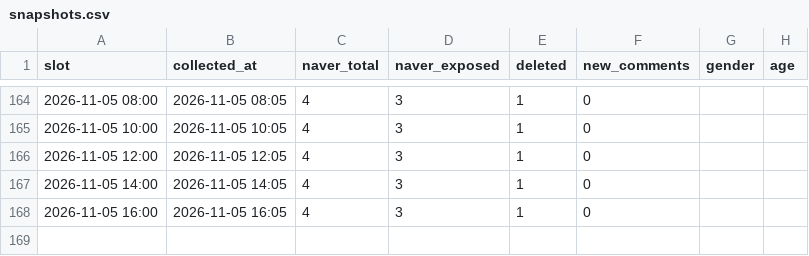
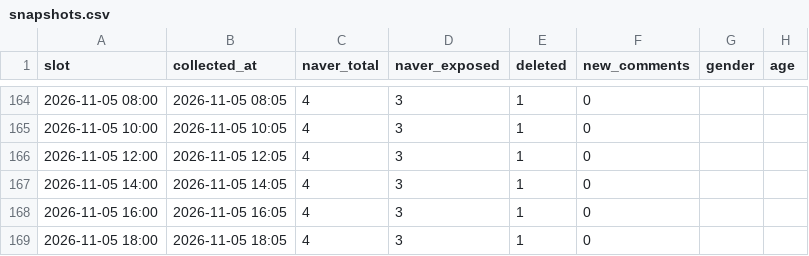
Before and after one commit to coatl47/news-comment-monitor, a CSV file: data/pension_nonincome_20261022/snapshots.csv, drawn as a sheet; only a part is shown, gaps mark what is left out.

```diff
--- a/data/pension_nonincome_20261022/snapshots.csv
+++ b/data/pension_nonincome_20261022/snapshots.csv
@@ -168 +168,2 @@
 2026-11-05 16:00,2026-11-05 16:05,4,3,1,0,,
+2026-11-05 18:00,2026-11-05 18:05,4,3,1,0,,
```
Also changed, not shown: data/pension_marriage_20261022/snapshots.csv, data/pension_spouse_20261022/snapshots.csv, 7 other files.
